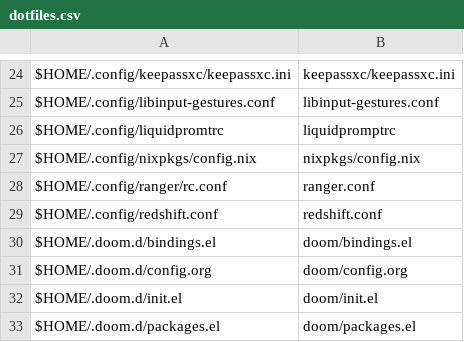
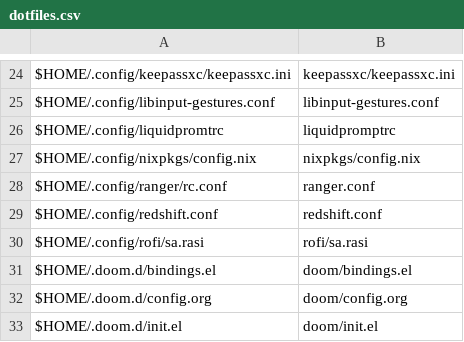
Before and after one commit to sam33r/dotfiles, a CSV file: dotfiles.csv, drawn as a sheet; only a part is shown, gaps mark what is left out; the shorter side is filled out with more unchanged rows; the diff names each change by its address in the sheet, - before the commit and + after, or states it on an @@ line.

Commit message:
Rofi custom theme.

```diff
--- a/dotfiles.csv
+++ b/dotfiles.csv
+row 30: $HOME/.config/rofi/sa.rasi | rofi/sa.rasi
```
Also changed, not shown: 1 other file.
